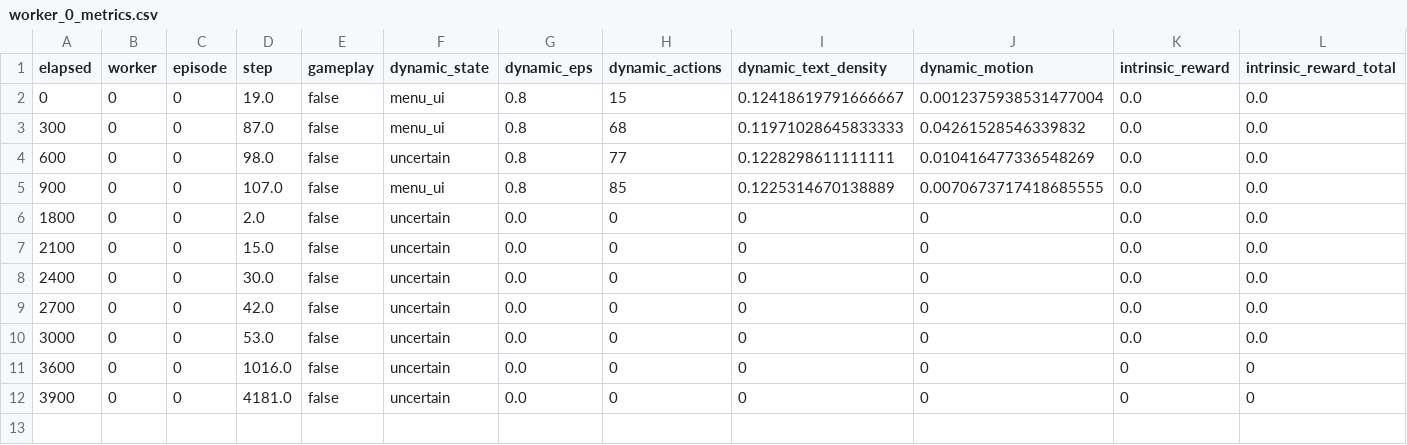
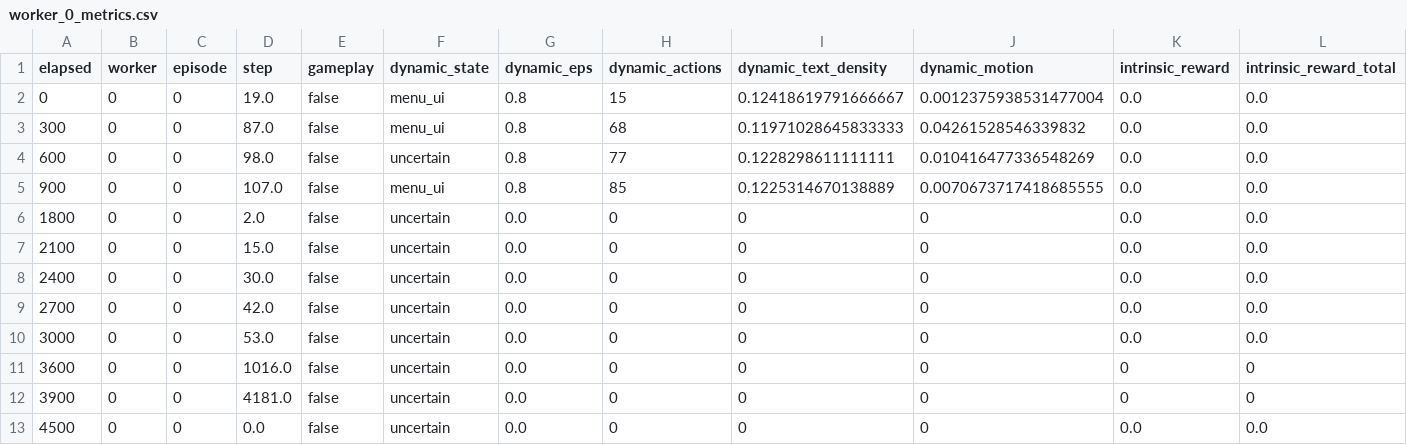
Before and after one commit to vladdiethecoder/MetaBonk, a CSV file: metrics_24h_20260103_141258/worker_0_metrics.csv, drawn as a sheet; only a part is shown; rows hold the shown columns only; the diff names each change by its address in the sheet, - before the commit and + after, or states it on an @@ line.

Commit message:
chore: Add new metrics data points for worker initialization.

```diff
--- a/metrics_24h_20260103_141258/worker_0_metrics.csv
+++ b/metrics_24h_20260103_141258/worker_0_metrics.csv
+row 13: 4500 | 0 | 0 | 0.0 | false | uncertain | 0.0 | 0 | 0 | 0 | 0.0 | 0.0
```
Also changed, not shown: metrics_24h_20260103_141258/worker_1_metrics.csv.
